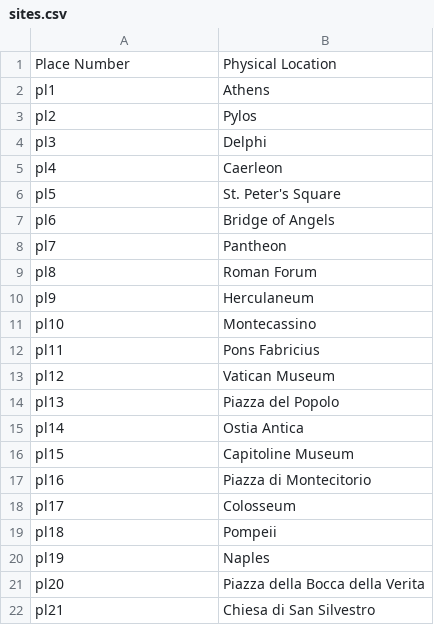
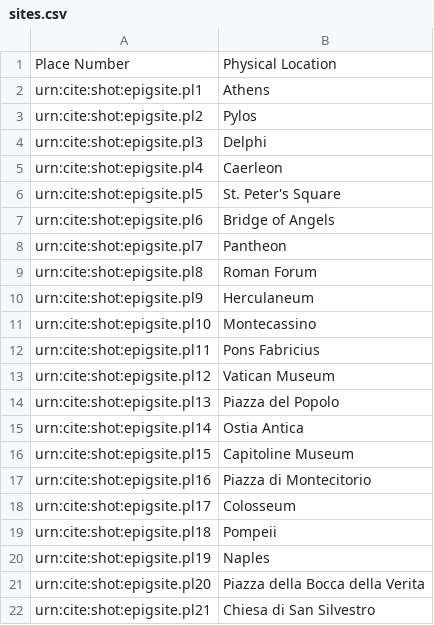
Before and after one commit to neelsmith/latinsrcs, a CSV file: collections/sites.csv, drawn as a sheet.

Commit message:
Format URNs for artifacts and sites.

```diff
--- a/collections/sites.csv
+++ b/collections/sites.csv
@@ -1,22 +1,22 @@
 Place Number,Physical Location
-pl1,Athens
-pl2,Pylos
-pl3,Delphi
-pl4,Caerleon
-pl5,St. Peter's Square
-pl6,Bridge of Angels
-pl7,Pantheon
-pl8,Roman Forum
-pl9,Herculaneum
-pl10,Montecassino
-pl11,Pons Fabricius
-pl12,Vatican Museum
-pl13,Piazza del Popolo
-pl14,Ostia Antica
-pl15,Capitoline Museum
-pl16,Piazza di Montecitorio
-pl17,Colosseum
-pl18,Pompeii
-pl19,Naples
-pl20,Piazza della Bocca della Verita
-pl21,Chiesa di San Silvestro
+urn:cite:shot:epigsite.pl1,Athens
+urn:cite:shot:epigsite.pl2,Pylos
+urn:cite:shot:epigsite.pl3,Delphi
+urn:cite:shot:epigsite.pl4,Caerleon
+urn:cite:shot:epigsite.pl5,St. Peter's Square
+urn:cite:shot:epigsite.pl6,Bridge of Angels
+urn:cite:shot:epigsite.pl7,Pantheon
+urn:cite:shot:epigsite.pl8,Roman Forum
+urn:cite:shot:epigsite.pl9,Herculaneum
+urn:cite:shot:epigsite.pl10,Montecassino
+urn:cite:shot:epigsite.pl11,Pons Fabricius
+urn:cite:shot:epigsite.pl12,Vatican Museum
+urn:cite:shot:epigsite.pl13,Piazza del Popolo
+urn:cite:shot:epigsite.pl14,Ostia Antica
+urn:cite:shot:epigsite.pl15,Capitoline Museum
+urn:cite:shot:epigsite.pl16,Piazza di Montecitorio
+urn:cite:shot:epigsite.pl17,Colosseum
+urn:cite:shot:epigsite.pl18,Pompeii
+urn:cite:shot:epigsite.pl19,Naples
+urn:cite:shot:epigsite.pl20,Piazza della Bocca della Verita
+urn:cite:shot:epigsite.pl21,Chiesa di San Silvestro
```
Also changed, not shown: collections/artifacts.csv.
